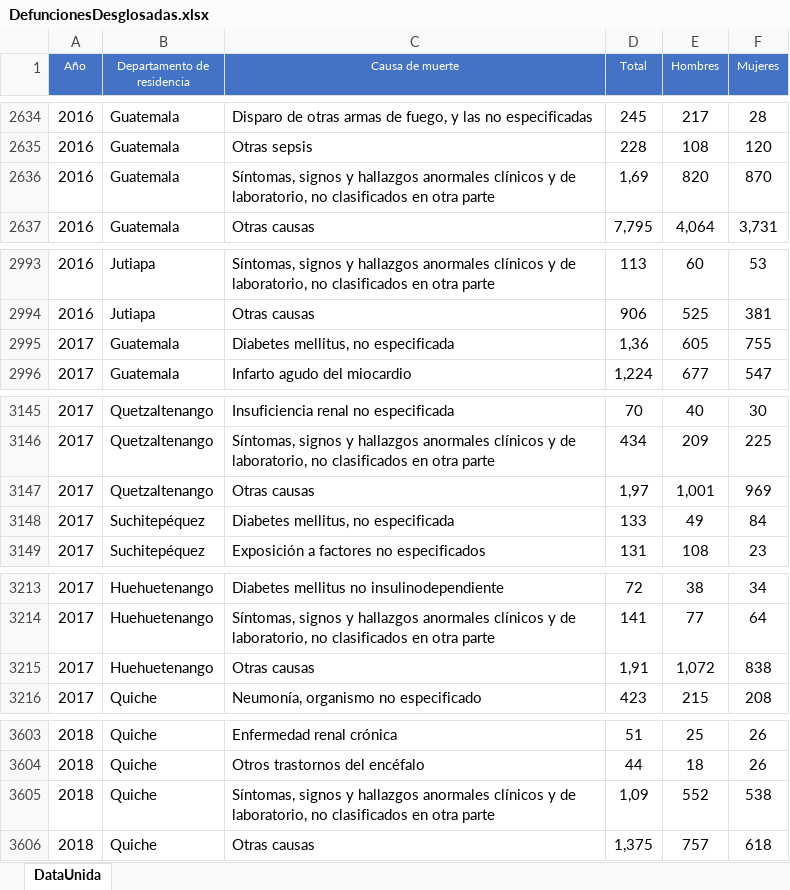
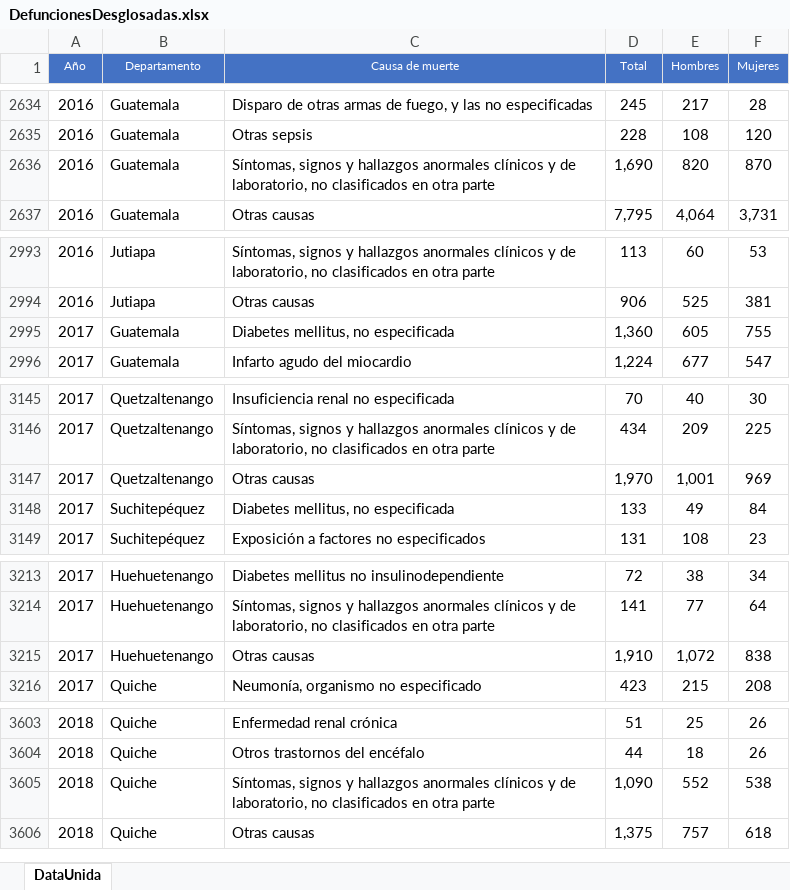
Before and after one commit to aleg001/Proyecto1-MD, an Excel workbook: DefuncionesDesglosadas.xlsx, sheet DataUnida, drawn as a sheet; only a part is shown, gaps mark what is left out; values as stored, in another font and other column widths than the file's, no borders; the diff covers the shown part only; the diff names each change by its address in the sheet, - before the commit and + after, or states it on an @@ line.

```diff
--- a/DefuncionesDesglosadas.xlsx (sheet DataUnida)
+++ b/DefuncionesDesglosadas.xlsx (sheet DataUnida)
-B1: Departamento de residencia
+B1: Departamento
-D2636 (Total): 1,69
+D2636 (Total): 1,690
-D2995 (Total): 1,36
+D2995 (Total): 1,360
-D3147 (Total): 1,97
+D3147 (Total): 1,970
-D3215 (Total): 1,91
+D3215 (Total): 1,910
-D3605 (Total): 1,09
+D3605 (Total): 1,090
```
Also changed, not shown: 13 edited cells elsewhere in this sheet, NacimientosDesglose.xlsx, 1 other file.
